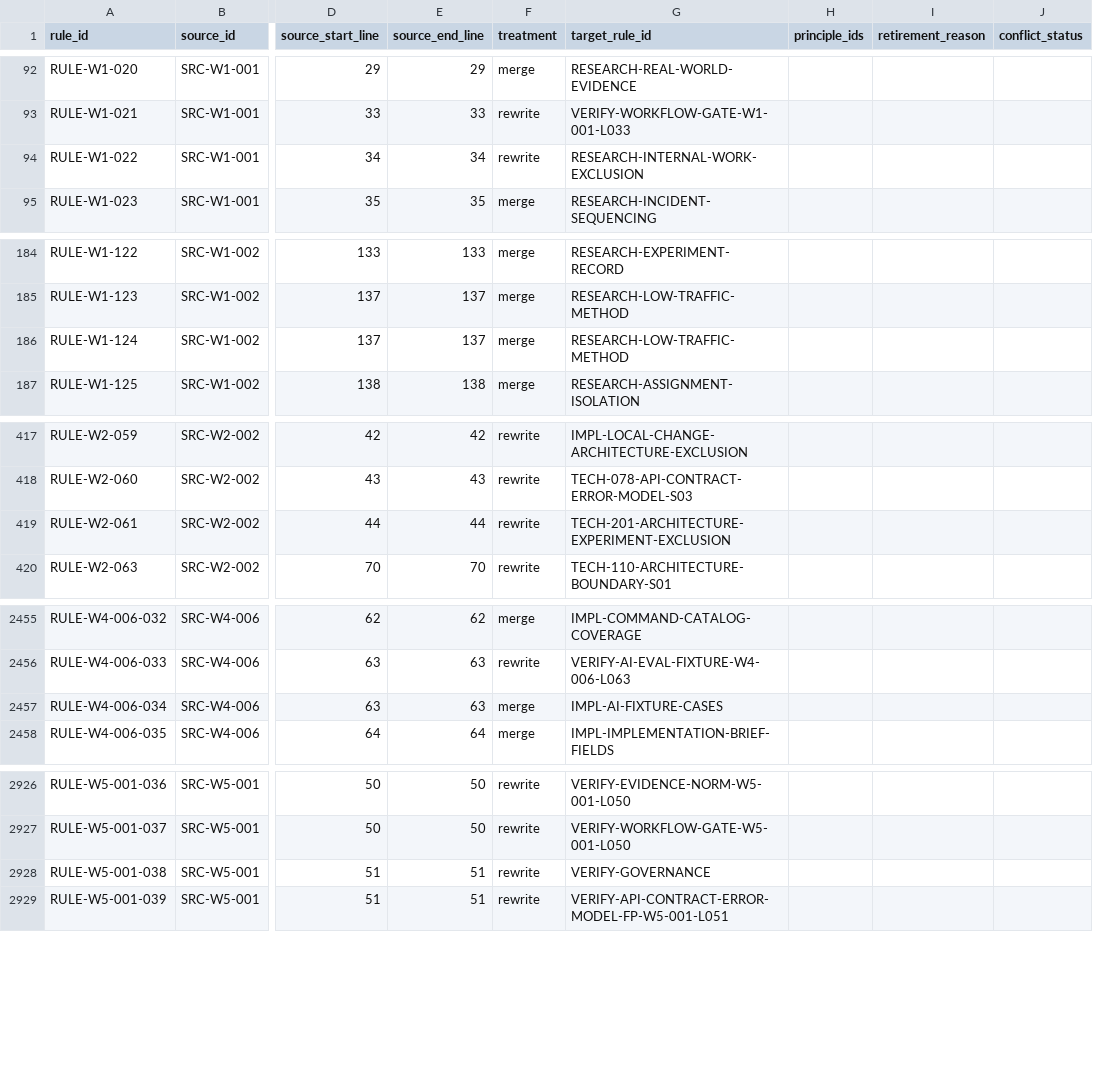
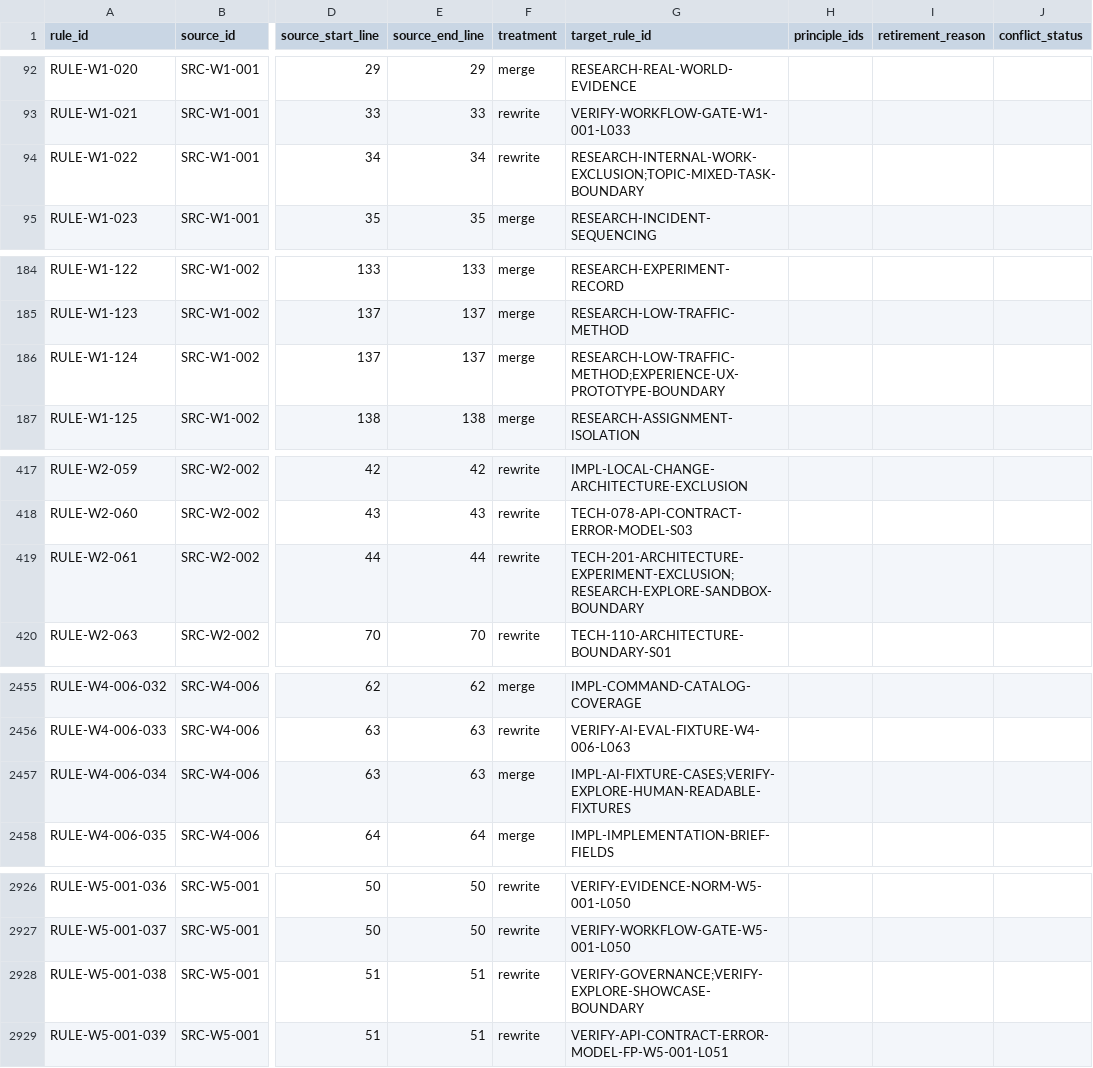
Before and after one commit to machinly/ai-rd-standards, a CSV file: governance/rd-standards/review/coverage-matrix.csv, drawn as a sheet; only a part is shown, gaps mark what is left out; the diff covers the shown part only; the diff names each change by its address in the sheet, - before the commit and + after, or states it on an @@ line.

Commit message:
docs: introduce Explore Deliver routing

```diff
--- a/governance/rd-standards/review/coverage-matrix.csv
+++ b/governance/rd-standards/review/coverage-matrix.csv
-G94 (target_rule_id): RESEARCH-INTERNAL-WORK-EXCLUSION
+G94 (target_rule_id): RESEARCH-INTERNAL-WORK-EXCLUSION;TOPIC-MIXED-TASK-BOUNDARY
-G186 (target_rule_id): RESEARCH-LOW-TRAFFIC-METHOD
+G186 (target_rule_id): RESEARCH-LOW-TRAFFIC-METHOD;EXPERIENCE-UX-PROTOTYPE-BOUNDARY
-G419 (target_rule_id): TECH-201-ARCHITECTURE-EXPERIMENT-EXCLUSION
+G419 (target_rule_id): TECH-201-ARCHITECTURE-EXPERIMENT-EXCLUSION;RESEARCH-EXPLORE-SANDBOX-BOUNDARY
-G2457 (target_rule_id): IMPL-AI-FIXTURE-CASES
+G2457 (target_rule_id): IMPL-AI-FIXTURE-CASES;VERIFY-EXPLORE-HUMAN-READABLE-FIXTURES
-G2928 (target_rule_id): VERIFY-GOVERNANCE
+G2928 (target_rule_id): VERIFY-GOVERNANCE;VERIFY-EXPLORE-SHOWCASE-BOUNDARY
```
Also changed, not shown: 9 edited cells elsewhere in this file, 17 other files.
